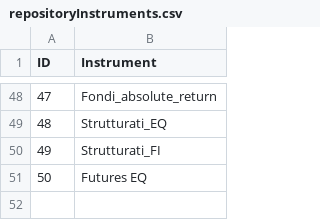
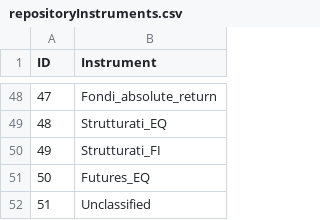
Before and after one commit to PsaksuMeRap/AAA, a CSV file: Sistema/unitTests/data/repositoryInstruments.csv, drawn as a sheet; only a part is shown, gaps mark what is left out.

```diff
--- a/Sistema/unitTests/data/repositoryInstruments.csv
+++ b/Sistema/unitTests/data/repositoryInstruments.csv
@@ -50,2 +50,3 @@ ID,Instrument
 49,Strutturati_FI
-50,Futures EQ
+50,Futures_EQ
+51,Unclassified
```
Also changed, not shown: 22 other files.
